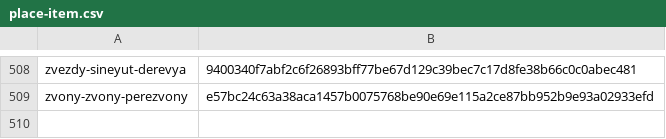
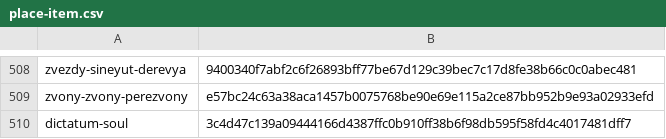
Before and after one commit to fetsorn/garden, a CSV file: csvs/place-item.csv, drawn as a sheet; only a part is shown, gaps mark what is left out; the diff names each change by its address in the sheet, - before the commit and + after, or states it on an @@ line.

Commit message:
add dictatum of soul

```diff
--- a/csvs/place-item.csv
+++ b/csvs/place-item.csv
+row 510: dictatum-soul | 3c4d47c139a09444166d4387ffc0b910ff38b6f98db595f58fd4c4017481dff7
```
Also changed, not shown: csvs/place-author.csv, csvs/place-date.csv, 5 other files.
